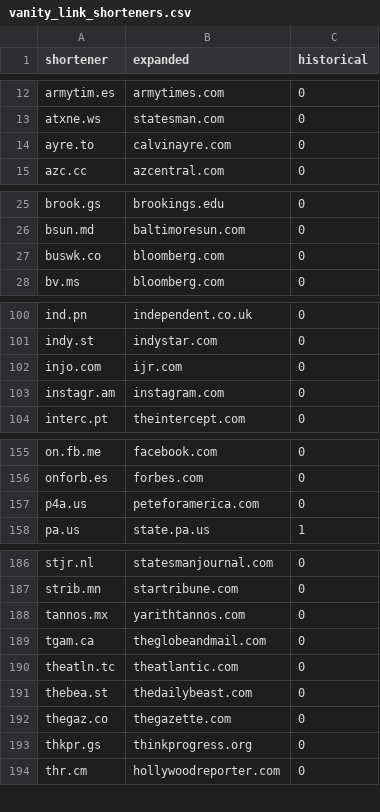
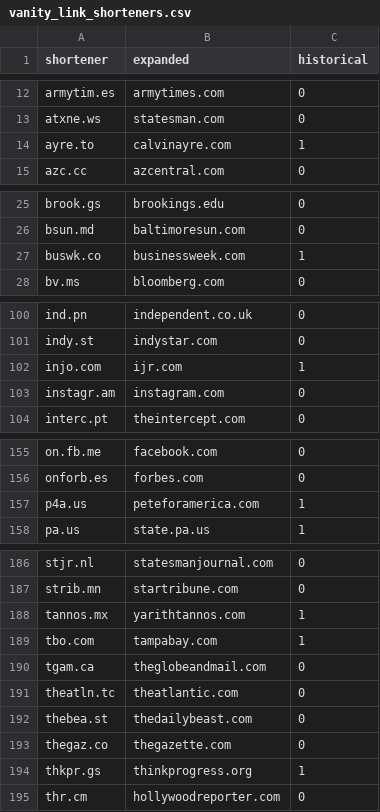
Before and after one commit to pewresearch/pewtils, a CSV file: pewtils/vanity_link_shorteners.csv, drawn as a sheet; only a part is shown, gaps mark what is left out; the diff covers the shown part only.

```diff
--- a/pewtils/vanity_link_shorteners.csv
+++ b/pewtils/vanity_link_shorteners.csv
@@ -13,3 +13,3 @@ armytim.es,armytimes.com,0
 atxne.ws,statesman.com,0
-ayre.to,calvinayre.com,0
+ayre.to,calvinayre.com,1
 azc.cc,azcentral.com,0
@@ -26,3 +26,3 @@ brook.gs,brookings.edu,0
 bsun.md,baltimoresun.com,0
-buswk.co,bloomberg.com,0
+buswk.co,businessweek.com,1
 bv.ms,bloomberg.com,0
@@ -101,3 +101,3 @@ ind.pn,independent.co.uk,0
 indy.st,indystar.com,0
-injo.com,ijr.com,0
+injo.com,ijr.com,1
 instagr.am,instagram.com,0
@@ -156,3 +156,3 @@ on.fb.me,facebook.com,0
 onforb.es,forbes.com,0
-p4a.us,peteforamerica.com,0
+p4a.us,peteforamerica.com,1
 pa.us,state.pa.us,1
@@ -187,3 +187,4 @@ stjr.nl,statesmanjournal.com,0
 strib.mn,startribune.com,0
-tannos.mx,yarithtannos.com,0
+tannos.mx,yarithtannos.com,1
+tbo.com,tampabay.com,1
 tgam.ca,theglobeandmail.com,0
@@ -192,3 +193,3 @@ thebea.st,thedailybeast.com,0
 thegaz.co,thegazette.com,0
-thkpr.gs,thinkprogress.org,0
+thkpr.gs,thinkprogress.org,1
 thr.cm,hollywoodreporter.com,0
```
Also changed, not shown: 1 edited cell elsewhere in this file, 2 other files.
